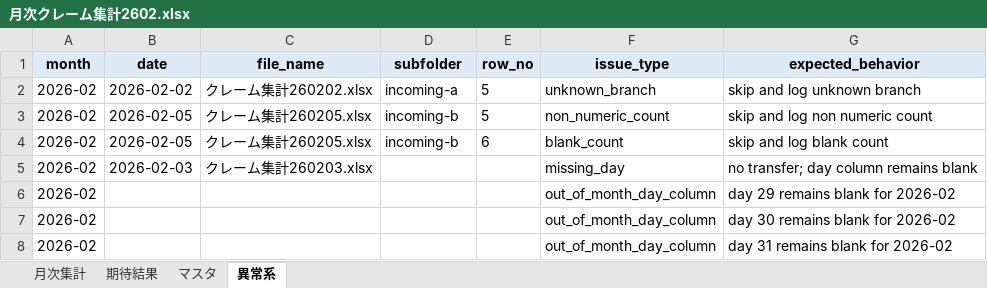
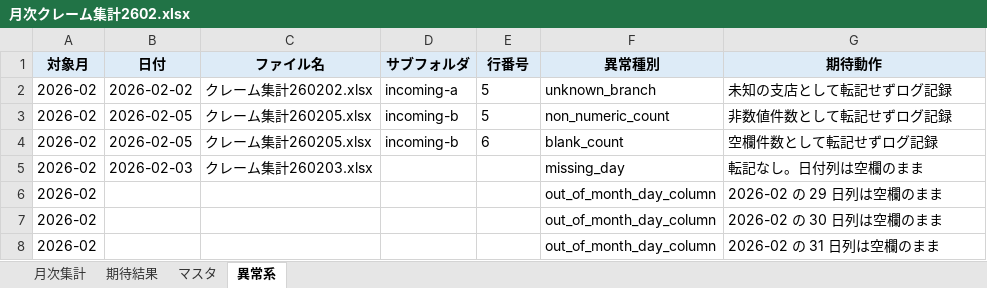
Before and after one commit to bluemoonjp/vba-ai-quality-comparison, an Excel workbook: samples/checked/monthly/月次クレーム集計2602.xlsx, sheet 異常系, drawn as a sheet; values as stored, in another font and other column widths than the file's, no borders; removed rows and columns are numbered as before the commit, all else as after; the diff names each change by its address in the sheet, - before the commit and + after, or states it on an @@ line.

```diff
--- a/samples/checked/monthly/月次クレーム集計2602.xlsx (sheet 異常系)
+++ b/samples/checked/monthly/月次クレーム集計2602.xlsx (sheet 異常系)
-row 1: month | date | file_name | subfolder | row_no | issue_type | expected_behavior
+row 1: 対象月 | 日付 | ファイル名 | サブフォルダ | 行番号 | 異常種別 | 期待動作
-G2: skip and log unknown branch
+G2: 未知の支店として転記せずログ記録
-G3: skip and log non numeric count
+G3: 非数値件数として転記せずログ記録
-G4: skip and log blank count
+G4: 空欄件数として転記せずログ記録
-G5: no transfer; day column remains blank
+G5: 転記なし。日付列は空欄のまま
-G6: day 29 remains blank for 2026-02
+G6: 2026-02 の 29 日列は空欄のまま
-G7: day 30 remains blank for 2026-02
+G7: 2026-02 の 30 日列は空欄のまま
-G8: day 31 remains blank for 2026-02
+G8: 2026-02 の 31 日列は空欄のまま
```
Also changed, not shown: sheet マスタ, sheet 期待結果, sheet 月次集計, samples/checked/daily/2602/incoming-a/クレーム集計260202.xlsx, samples/checked/daily/2602/incoming-b/クレーム集計260205.xlsx, 44 other files.
